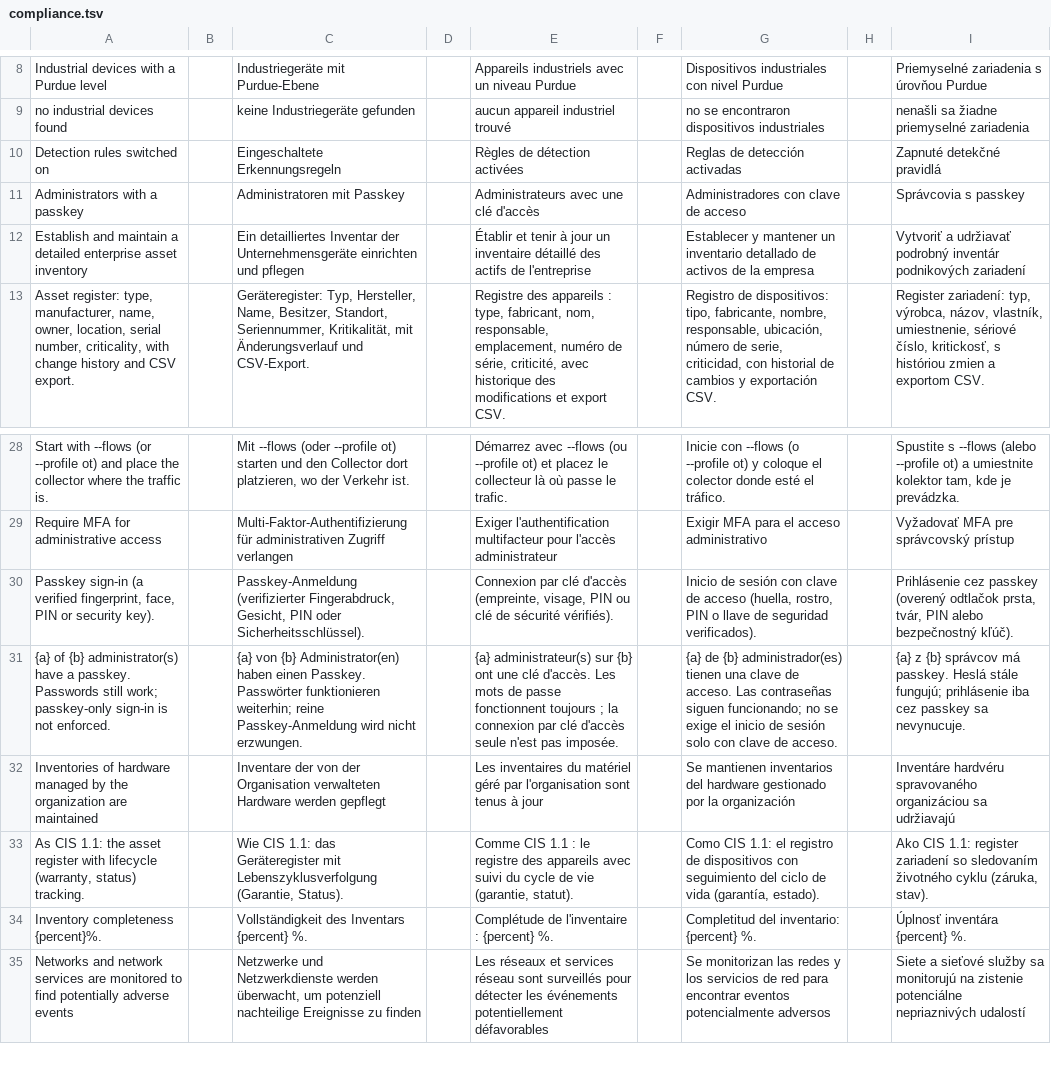
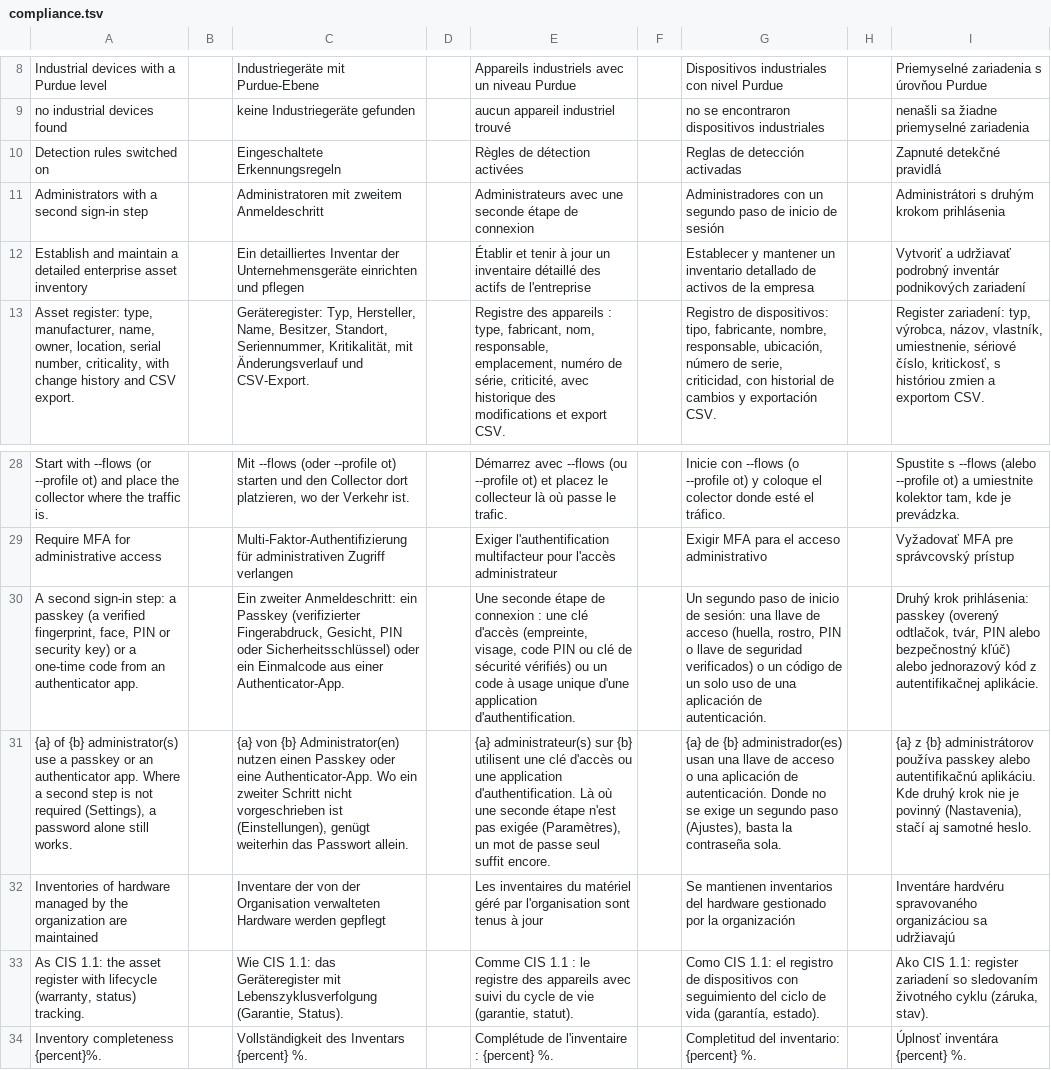
Before and after one commit to stefanmesaros/denis, a TSV file: tools/i18n/compliance.tsv, drawn as a sheet; only a part is shown, gaps mark what is left out; the shorter side is filled out with more unchanged rows; removed rows and columns are numbered as before the commit, all else as after; the diff names each change by its address in the sheet, - before the commit and + after, or states it on an @@ line.

```diff
--- a/tools/i18n/compliance.tsv
+++ b/tools/i18n/compliance.tsv
-row 11: Administrators with a passkey |  | Administratoren mit Passkey |  | Administrateurs avec une clé d'accès |  | Administradores con clave de acceso |  | Správcovia s passkey
+row 11: Administrators with a second sign-in step |  | Administratoren mit zweitem Anmeldeschritt |  | Administrateurs avec une seconde étape de connexion |  | Administradores con un segundo paso de inicio de sesión |  | Administrátori s druhým krokom prihlásenia
-A30: Passkey sign-in (a verified fingerprint, face, PIN or security key).
+A30: A second sign-in step: a passkey (a verified fingerprint, face, PIN or security key) or a one-time code from an authenticator app.
-C30: Passkey-Anmeldung (verifizierter Fingerabdruck, Gesicht, PIN oder Sicherheitsschlüssel).
+C30: Ein zweiter Anmeldeschritt: ein Passkey (verifizierter Fingerabdruck, Gesicht, PIN oder Sicherheitsschlüssel) oder ein Einmalcode aus einer Authenticator-App.
-E30: Connexion par clé d'accès (empreinte, visage, PIN ou clé de sécurité vérifiés).
+E30: Une seconde étape de connexion : une clé d'accès (empreinte, visage, code PIN ou clé de sécurité vérifiés) ou un code à usage unique d'une application d'authentification.
-G30: Inicio de sesión con clave de acceso (huella, rostro, PIN o llave de seguridad verificados).
+G30: Un segundo paso de inicio de sesión: una llave de acceso (huella, rostro, PIN o llave de seguridad verificados) o un código de un solo uso de una aplicación de autenticación.
-I30: Prihlásenie cez passkey (overený odtlačok prsta, tvár, PIN alebo bezpečnostný kľúč).
+I30: Druhý krok prihlásenia: passkey (overený odtlačok, tvár, PIN alebo bezpečnostný kľúč) alebo jednorazový kód z autentifikačnej aplikácie.
-row 31: {a} of {b} administrator(s) have a passkey. Passwords still work; passkey-only sign-in is not enforced. |  | {a} von {b} Administrator(en) haben einen Passkey. Passwörter funktionieren weiterhin; reine Passkey-Anmeldung wird nicht erzwungen. |  | {a} administrateur(s) sur {b} ont une clé d'accès. Les mots de passe fonctionnent toujours ; la connexion par clé d'accès seule n'est pas imposée. |  | {a} de {b} administrador(es) tienen una clave de acceso. Las contraseñas siguen funcionando; no se exige el inicio de sesión solo con clave de acceso. |  | {a} z {b} správcov má passkey. Heslá stále fungujú; prihlásenie iba cez passkey sa nevynucuje.
+row 31: {a} of {b} administrator(s) use a passkey or an authenticator app. Where a second step is not required (Settings), a password alone still works. |  | {a} von {b} Administrator(en) nutzen einen Passkey oder eine Authenticator-App. Wo ein zweiter Schritt nicht vorgeschrieben ist (Einstellungen), genügt weiterhin das Passwort allein. |  | {a} administrateur(s) sur {b} utilisent une clé d'accès ou une application d'authentification. Là où une seconde étape n'est pas exigée (Paramètres), un mot de passe seul suffit encore. |  | {a} de {b} administrador(es) usan una llave de acceso o una aplicación de autenticación. Donde no se exige un segundo paso (Ajustes), basta la contraseña sola. |  | {a} z {b} administrátorov používa passkey alebo autentifikačnú aplikáciu. Kde druhý krok nie je povinný (Nastavenia), stačí aj samotné heslo.
```
Also changed, not shown: tools/i18n/setup.tsv, 29 other files.
